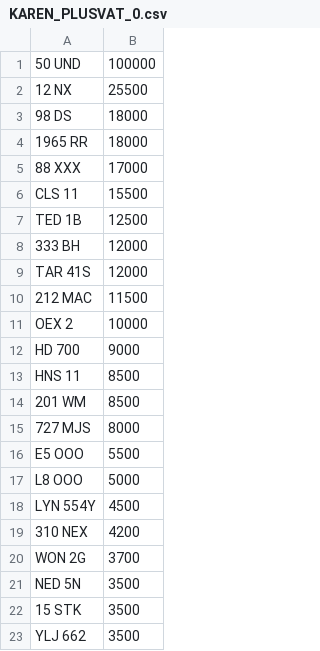
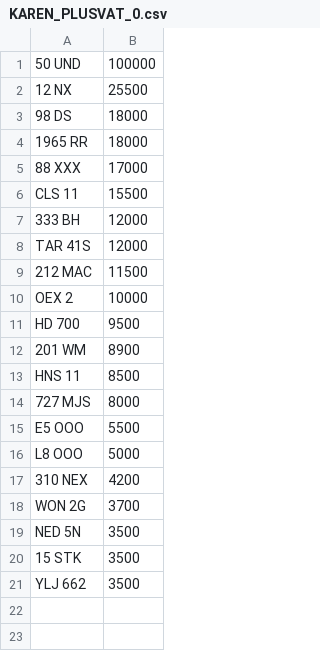
Before and after one commit to jamessaperia/simplyreg, a CSV file: csv/KAREN_PLUSVAT_0.csv, drawn as a sheet.

```diff
--- a/csv/KAREN_PLUSVAT_0.csv
+++ b/csv/KAREN_PLUSVAT_0.csv
@@ -6,3 +6,2 @@
 CLS 11,15500
-TED 1B,12500
 333 BH,12000
@@ -11,5 +10,5 @@ TAR 41S,12000
 OEX 2,10000
-HD 700,9000
+HD 700,9500
+201 WM,8900
 HNS 11,8500
-201 WM,8500
 727 MJS,8000
@@ -17,3 +16,2 @@ E5 OOO,5500
 L8 OOO,5000
-LYN 554Y,4500
 310 NEX,4200
```
Also changed, not shown: csv/KAREN_NOVAT_0.csv.
